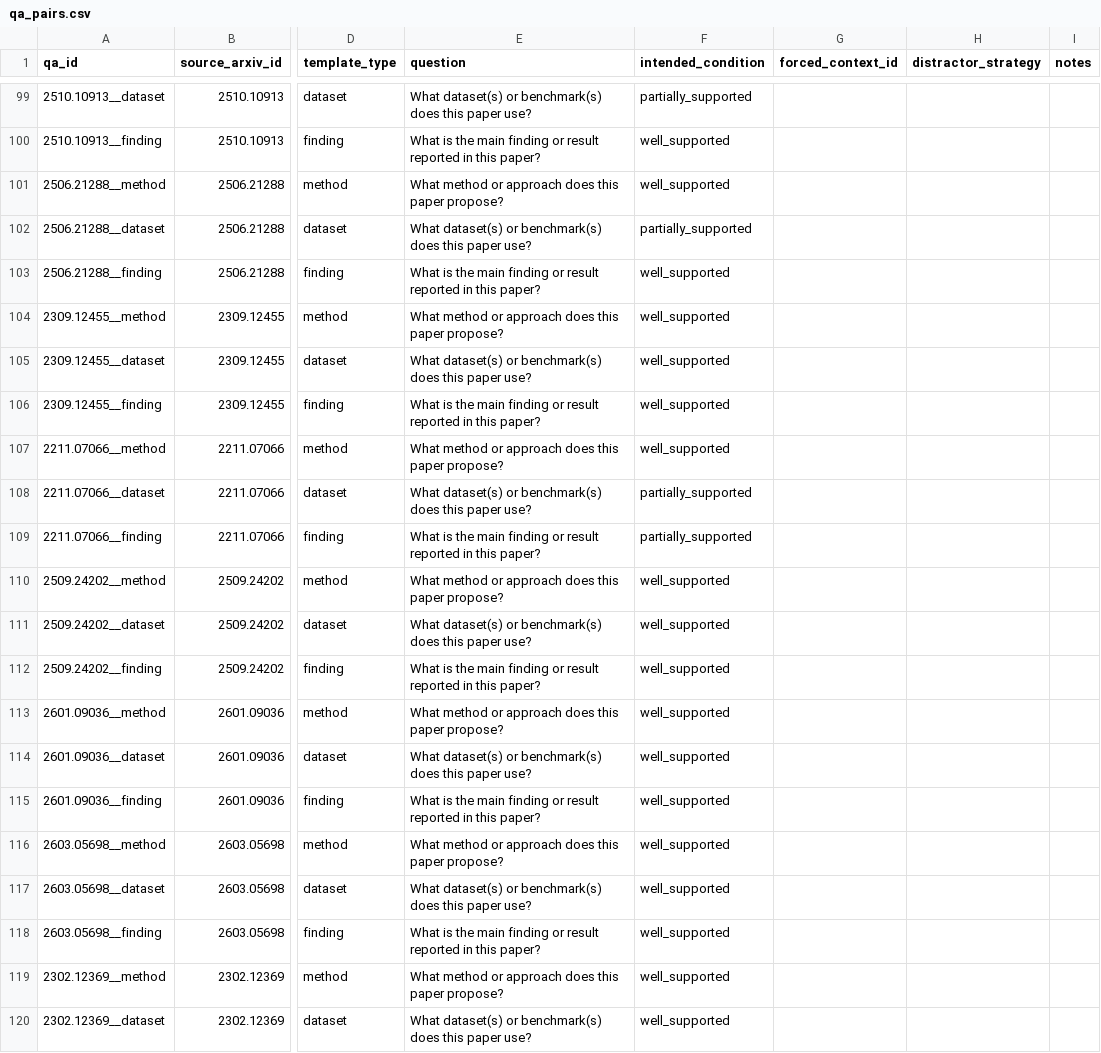
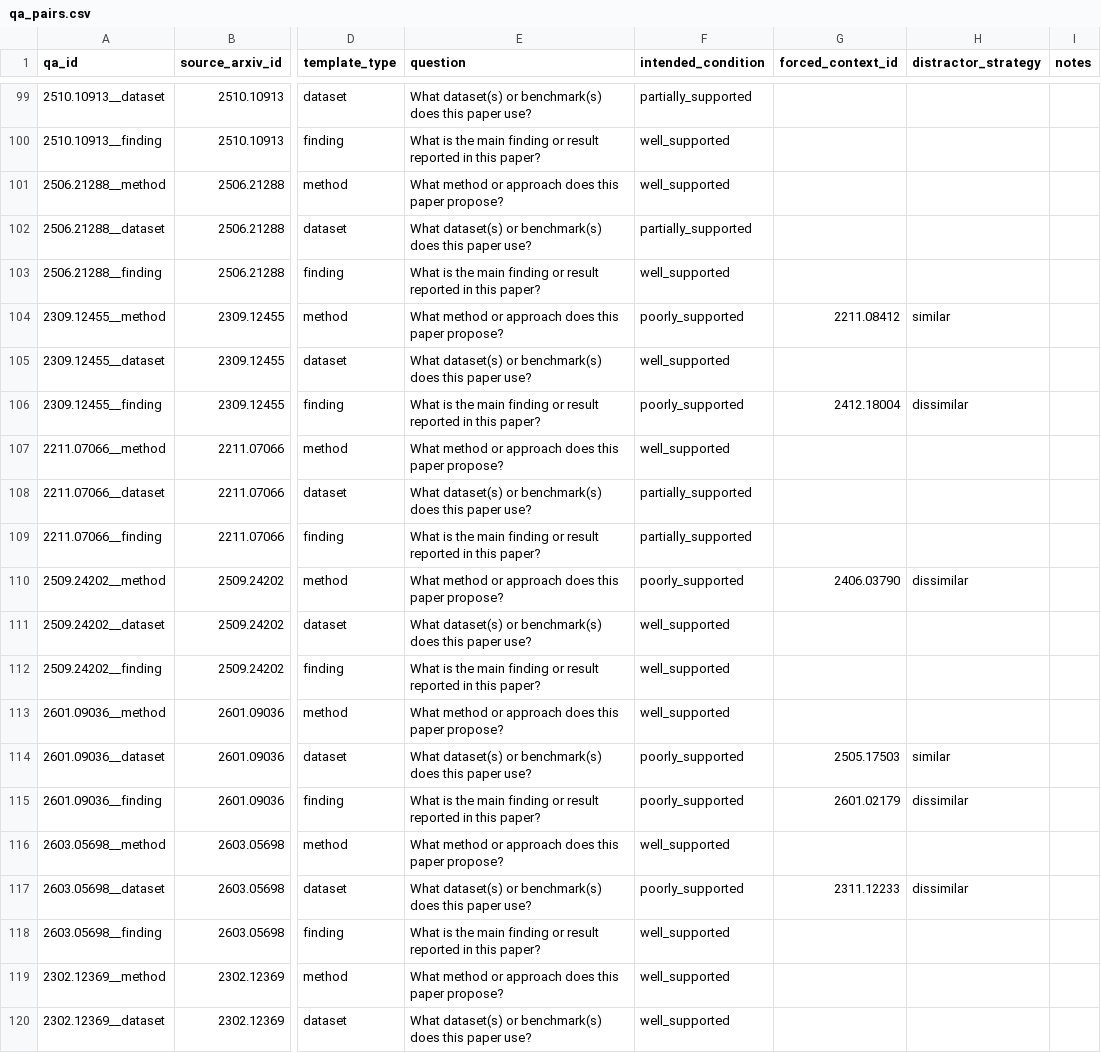
Before and after one commit to Bayrii/hallucination-research, a CSV file: data/qa_pairs.csv, drawn as a sheet; only a part is shown, gaps mark what is left out; the diff covers the shown part only; the diff names each change by its address in the sheet, - before the commit and + after, or states it on an @@ line.

```diff
--- a/data/qa_pairs.csv
+++ b/data/qa_pairs.csv
-F104 (intended_condition): well_supported
+F104 (intended_condition): poorly_supported
-G104 (forced_context_id): (empty)
+G104 (forced_context_id): 2211.08412
-H104 (distractor_strategy): (empty)
+H104 (distractor_strategy): similar
-F106 (intended_condition): well_supported
+F106 (intended_condition): poorly_supported
-G106 (forced_context_id): (empty)
+G106 (forced_context_id): 2412.18004
-H106 (distractor_strategy): (empty)
+H106 (distractor_strategy): dissimilar
-F110 (intended_condition): well_supported
+F110 (intended_condition): poorly_supported
-G110 (forced_context_id): (empty)
+G110 (forced_context_id): 2406.03790
-H110 (distractor_strategy): (empty)
+H110 (distractor_strategy): dissimilar
-F114:F115 (intended_condition): well_supported
+F114:F115 (intended_condition): poorly_supported
-G114 (forced_context_id): (empty)
+G114 (forced_context_id): 2505.17503
-H114 (distractor_strategy): (empty)
+H114 (distractor_strategy): similar
-G115 (forced_context_id): (empty)
+G115 (forced_context_id): 2601.02179
-H115 (distractor_strategy): (empty)
+H115 (distractor_strategy): dissimilar
-F117 (intended_condition): well_supported
+F117 (intended_condition): poorly_supported
-G117 (forced_context_id): (empty)
+G117 (forced_context_id): 2311.12233
-H117 (distractor_strategy): (empty)
+H117 (distractor_strategy): dissimilar
```
Also changed, not shown: 132 edited cells elsewhere in this file, 12 other files.
